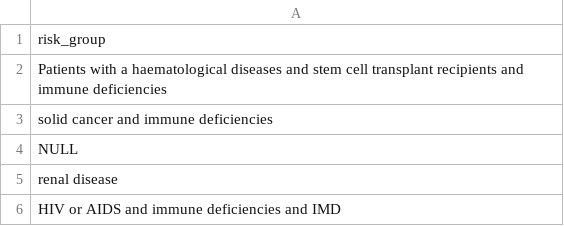
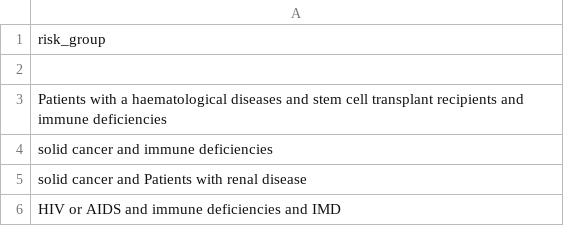
Before and after one commit to opensafely/therapeutics-data-exploration, a CSV file: analysis/dummy/sot02_risk_group.csv, drawn as a sheet.

Commit message:
Actually fix the empty string problem

```diff
--- a/analysis/dummy/sot02_risk_group.csv
+++ b/analysis/dummy/sot02_risk_group.csv
@@ -1,6 +1,6 @@
 risk_group
+""
 Patients with a haematological diseases and stem cell transplant recipients and immune deficiencies
 solid cancer and immune deficiencies
-NULL
-renal disease
+solid cancer and Patients with renal disease
 HIV or AIDS and immune deficiencies and IMD
```
Also changed, not shown: 3 other files.
